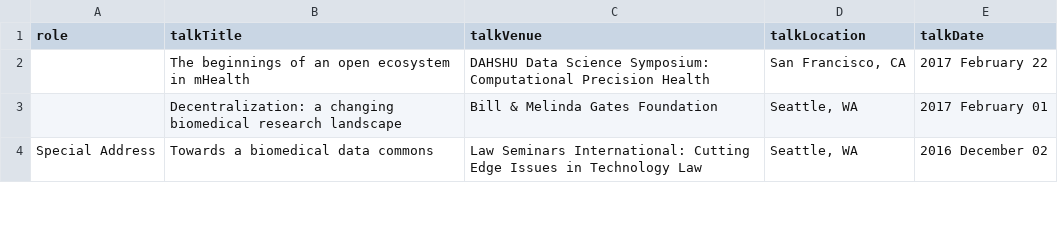
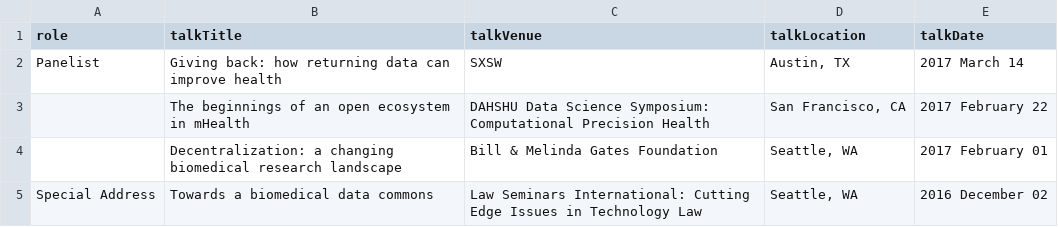
Before and after one commit to davekk/brian-bot.github.io, a CSV file: _data/presentations.csv, drawn as a sheet; only a part is shown.

Commit message:
add SXSW panel

```diff
--- a/_data/presentations.csv
+++ b/_data/presentations.csv
@@ -1,2 +1,3 @@
 role,talkTitle,talkVenue,talkLocation,talkDate
+"Panelist","Giving back: how returning data can improve health","SXSW","Austin, TX","2017 March 14"
 ,"The beginnings of an open ecosystem in mHealth","DAHSHU Data Science Symposium: Computational Precision Health","San Francisco, CA","2017 February 22"
```
